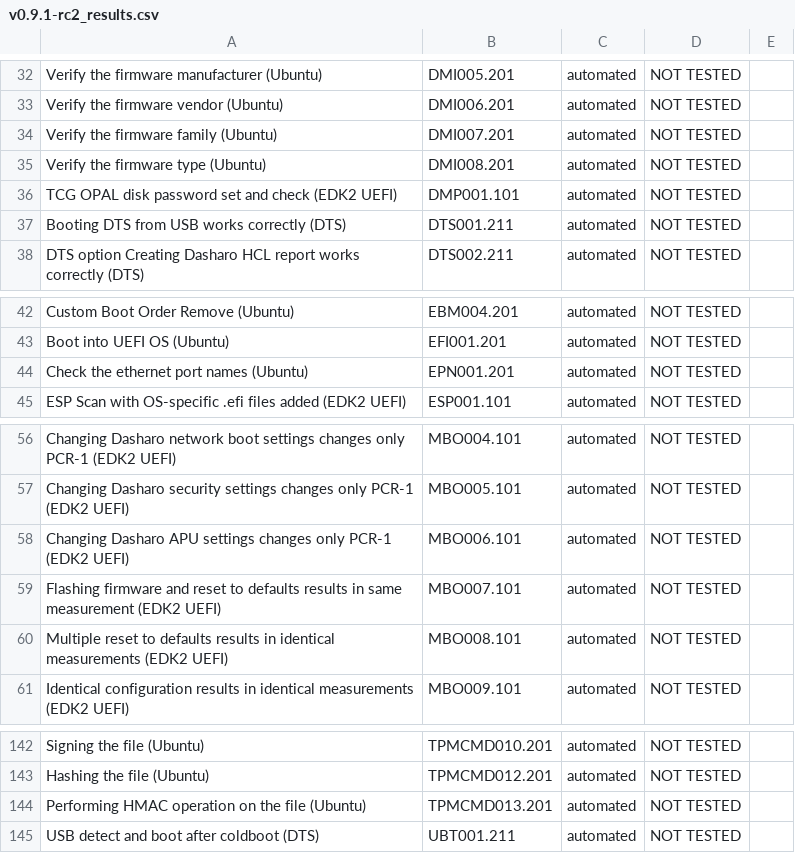
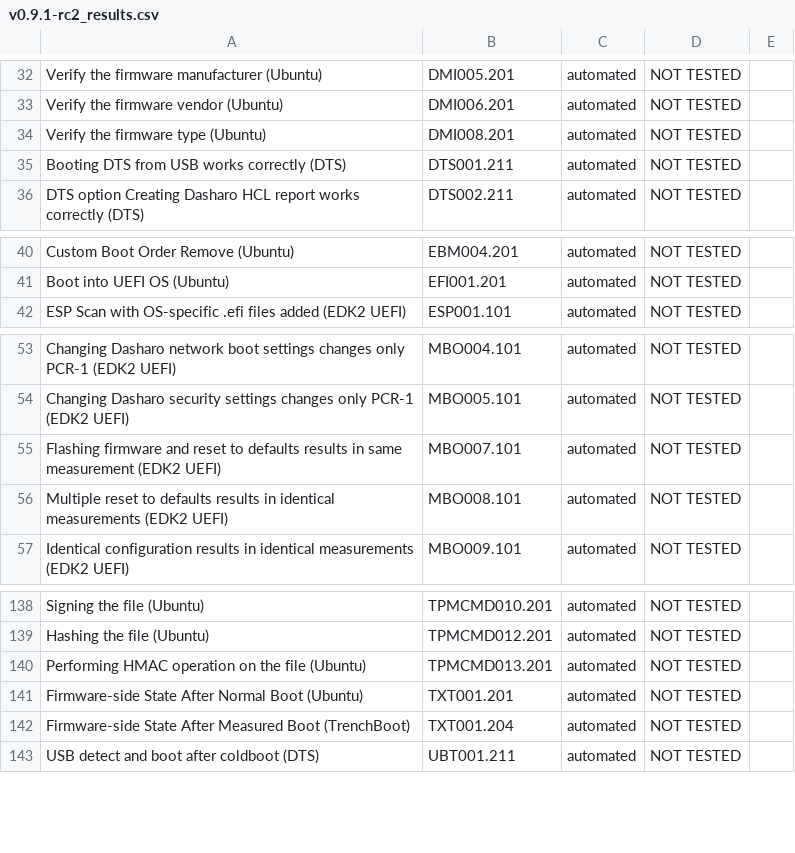
Before and after one commit to Dasharo/osfv-results, a CSV file: boards/ASRock/SPC741D8-2L2T-BCM/00261/v0.9.1-rc2_results.csv, drawn as a sheet; only a part is shown, gaps mark what is left out; removed rows and columns are numbered as before the commit, all else as after; the diff names each change by its address in the sheet, - before the commit and + after, or states it on an @@ line.

Commit message:
ASRock/SPC741D8-2L2T-BCM/00318/v0.9.1-rc2_results.csv: update test results
Signed-off-by: Oktawian Bieszke <oktawian.bieszke@3mdeb.com>

```diff
--- a/boards/ASRock/SPC741D8-2L2T-BCM/00261/v0.9.1-rc2_results.csv
+++ b/boards/ASRock/SPC741D8-2L2T-BCM/00261/v0.9.1-rc2_results.csv
-row 34: Verify the firmware family (Ubuntu) | DMI007.201 | automated | NOT TESTED
-row 36: TCG OPAL disk password set and check (EDK2 UEFI) | DMP001.101 | automated | NOT TESTED
-row 44: Check the ethernet port names (Ubuntu) | EPN001.201 | automated | NOT TESTED
-row 58: Changing Dasharo APU settings changes only PCR-1 (EDK2 UEFI) | MBO006.101 | automated | NOT TESTED
+row 141: Firmware-side State After Normal Boot (Ubuntu) | TXT001.201 | automated | NOT TESTED
+row 142: Firmware-side State After Measured Boot (TrenchBoot) | TXT001.204 | automated | NOT TESTED
```
